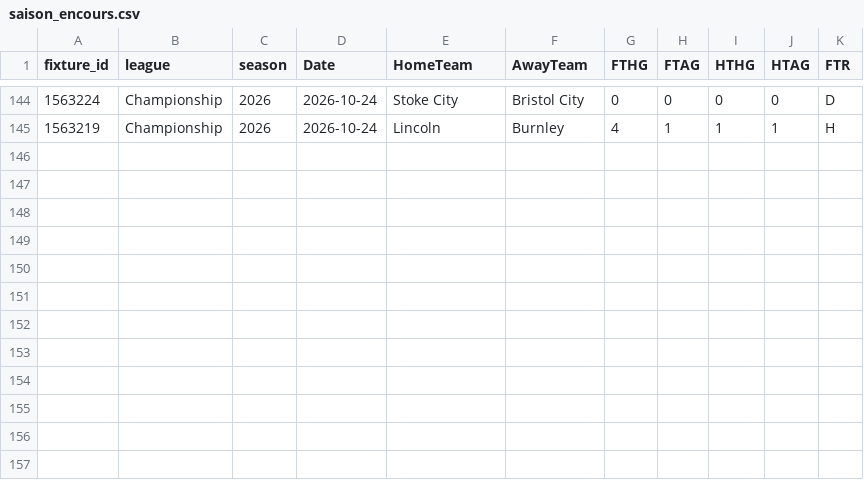
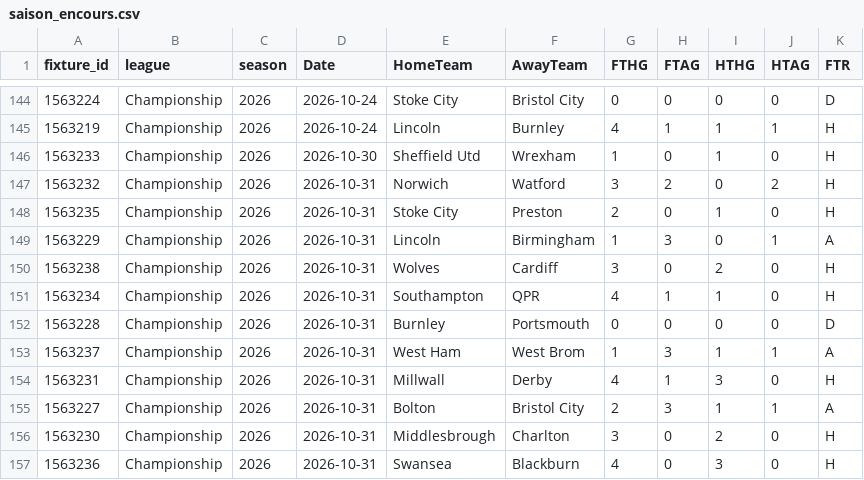
Before and after one commit to bobbobunda01/betsmat_goal_modele, a CSV file: data/pl2/saison_encours.csv, drawn as a sheet; only a part is shown, gaps mark what is left out; the diff names each change by its address in the sheet, - before the commit and + after, or states it on an @@ line.

```diff
--- a/data/pl2/saison_encours.csv
+++ b/data/pl2/saison_encours.csv
+row 146: 1563233 | Championship | 2026 | 2026-10-30 | Sheffield Utd | Wrexham | 1 | 0 | 1 | 0 | H
+row 147: 1563232 | Championship | 2026 | 2026-10-31 | Norwich | Watford | 3 | 2 | 0 | 2 | H
+row 148: 1563235 | Championship | 2026 | 2026-10-31 | Stoke City | Preston | 2 | 0 | 1 | 0 | H
+row 149: 1563229 | Championship | 2026 | 2026-10-31 | Lincoln | Birmingham | 1 | 3 | 0 | 1 | A
+row 150: 1563238 | Championship | 2026 | 2026-10-31 | Wolves | Cardiff | 3 | 0 | 2 | 0 | H
+row 151: 1563234 | Championship | 2026 | 2026-10-31 | Southampton | QPR | 4 | 1 | 1 | 0 | H
+row 152: 1563228 | Championship | 2026 | 2026-10-31 | Burnley | Portsmouth | 0 | 0 | 0 | 0 | D
+row 153: 1563237 | Championship | 2026 | 2026-10-31 | West Ham | West Brom | 1 | 3 | 1 | 1 | A
+row 154: 1563231 | Championship | 2026 | 2026-10-31 | Millwall | Derby | 4 | 1 | 3 | 0 | H
+row 155: 1563227 | Championship | 2026 | 2026-10-31 | Bolton | Bristol City | 2 | 3 | 1 | 1 | A
+row 156: 1563230 | Championship | 2026 | 2026-10-31 | Middlesbrough | Charlton | 3 | 0 | 2 | 0 | H
+row 157: 1563236 | Championship | 2026 | 2026-10-31 | Swansea | Blackburn | 4 | 0 | 3 | 0 | H
```
Also changed, not shown: data/argentine/saison_encours.csv, data/bl2/saison_encours.csv, 21 other files.
